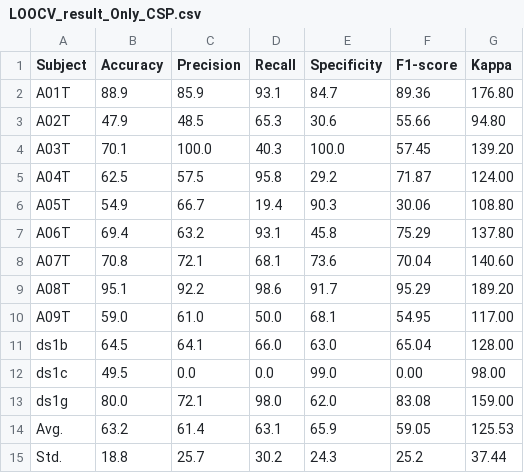
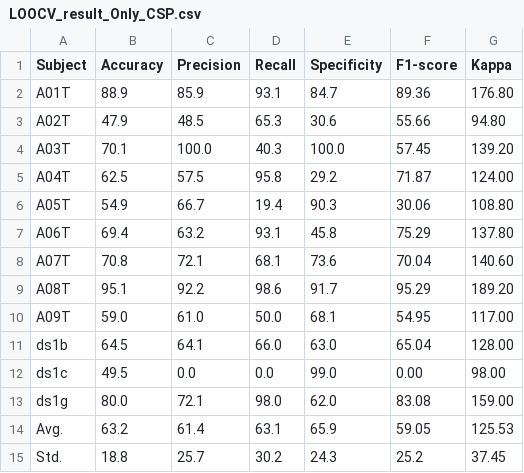
Before and after one commit to jyun-teng-huang/EEGsProgram, a CSV file: SO_20260423/results/LOOCV_result_Only_CSP.csv, drawn as a sheet.

```diff
--- a/SO_20260423/results/LOOCV_result_Only_CSP.csv
+++ b/SO_20260423/results/LOOCV_result_Only_CSP.csv
@@ -14,2 +14,2 @@ ds1g,80.0,72.1,98.0,62.0,83.08,159.00
 Avg.,63.2,61.4,63.1,65.9,59.05,125.53
-Std.,18.8,25.7,30.2,24.3,25.2,37.44
+Std.,18.8,25.7,30.2,24.3,25.2,37.45
```
Also changed, not shown: SO_20260423/results/LOOCV_result_Full.csv, SO_20260423/results/LOOCV_result_Only_LSP.csv, 39 other files.
